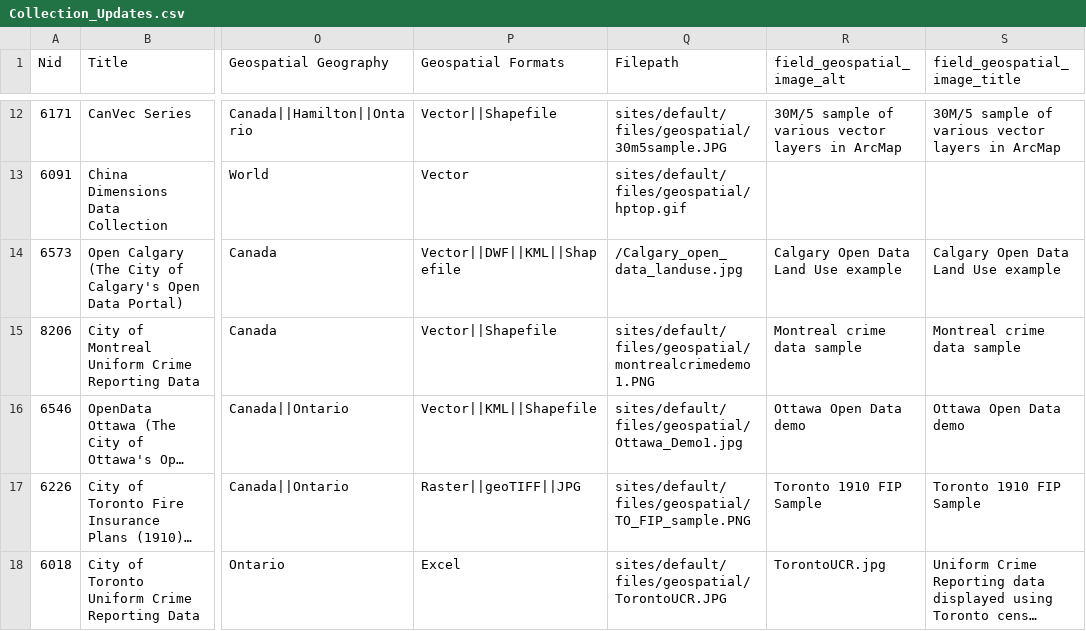
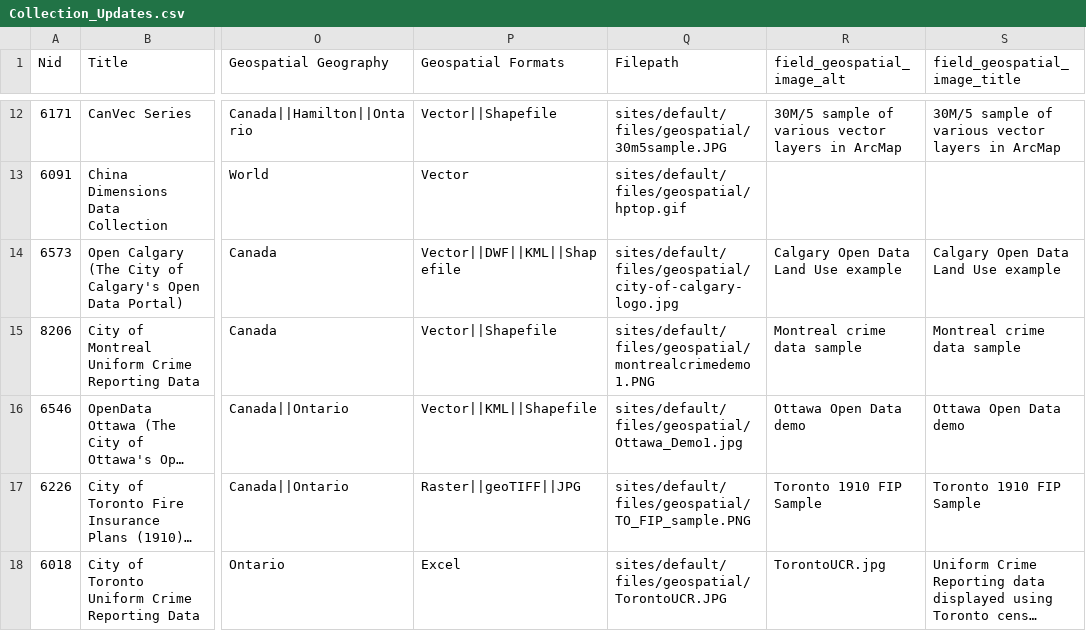
Before and after one commit to McMaster-University-Library/GeoPortal-Harvester-Geospatial-Data-Pages, a CSV file: Collection_Updates.csv, drawn as a sheet; only a part is shown, gaps mark what is left out; long unchanged cells end in …; the diff names each change by its address in the sheet, - before the commit and + after, or states it on an @@ line.

```diff
--- a/Collection_Updates.csv
+++ b/Collection_Updates.csv
-Q14 (Filepath): /Calgary_open_data_landuse.jpg
+Q14 (Filepath): sites/default/files/geospatial/city-of-calgary-logo.jpg
```
Also changed, not shown: Geospatial_Data.csv, 6 other files.
